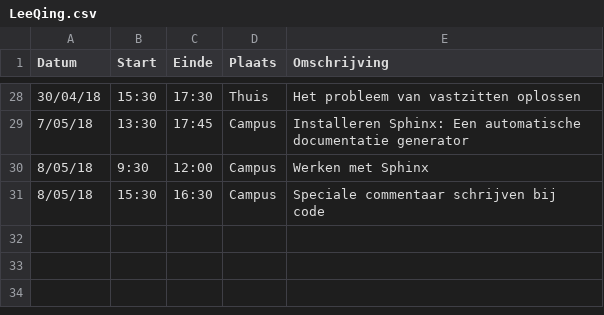
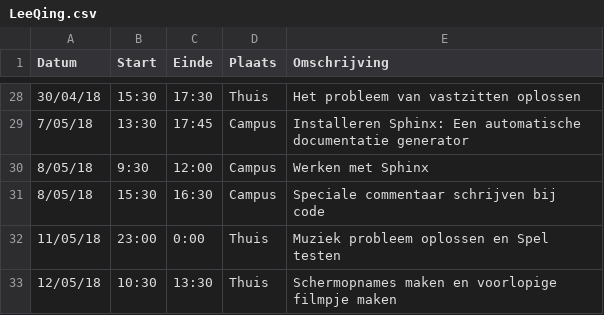
Before and after one commit to AvPelli/pacman_python, a CSV file: logboeken/LeeQing.csv, drawn as a sheet; only a part is shown, gaps mark what is left out.

Commit message:
Eerste deel filmpje en logboek aangevuld

```diff
--- a/logboeken/LeeQing.csv
+++ b/logboeken/LeeQing.csv
@@ -31 +31,3 @@ Datum,Start,Einde,Plaats,Omschrijving
 8/05/18,15:30,16:30,Campus,Speciale commentaar schrijven bij code
+11/05/18,23:00,0:00,Thuis, Muziek probleem oplossen en Spel testen
+12/05/18,10:30,13:30,Thuis,Schermopnames maken en voorlopige filmpje maken
```
Also changed, not shown: 2 other files.
